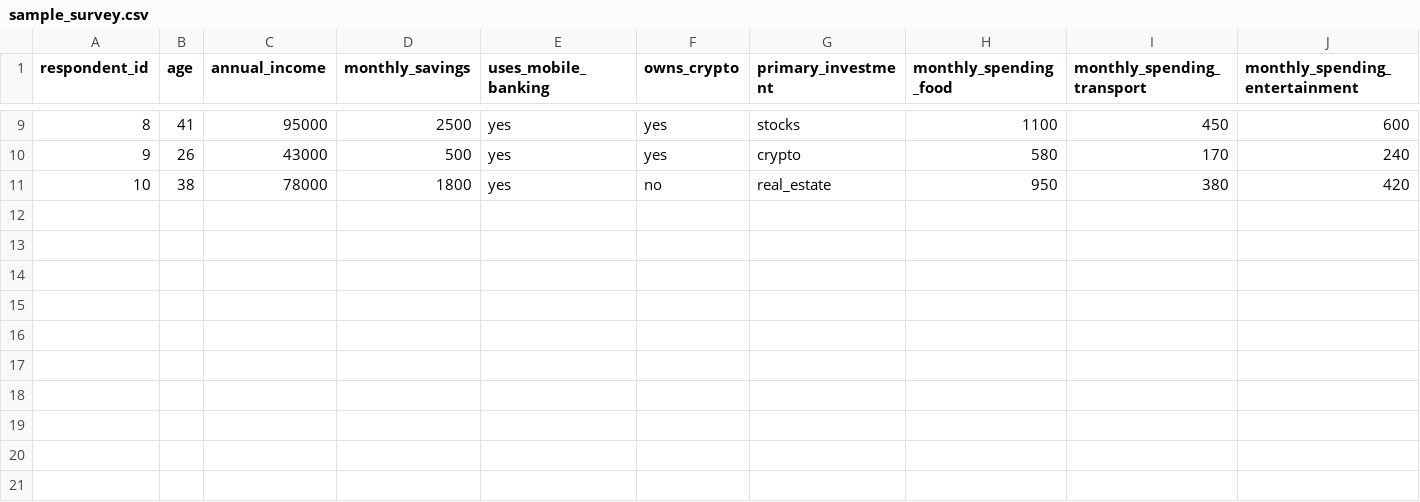
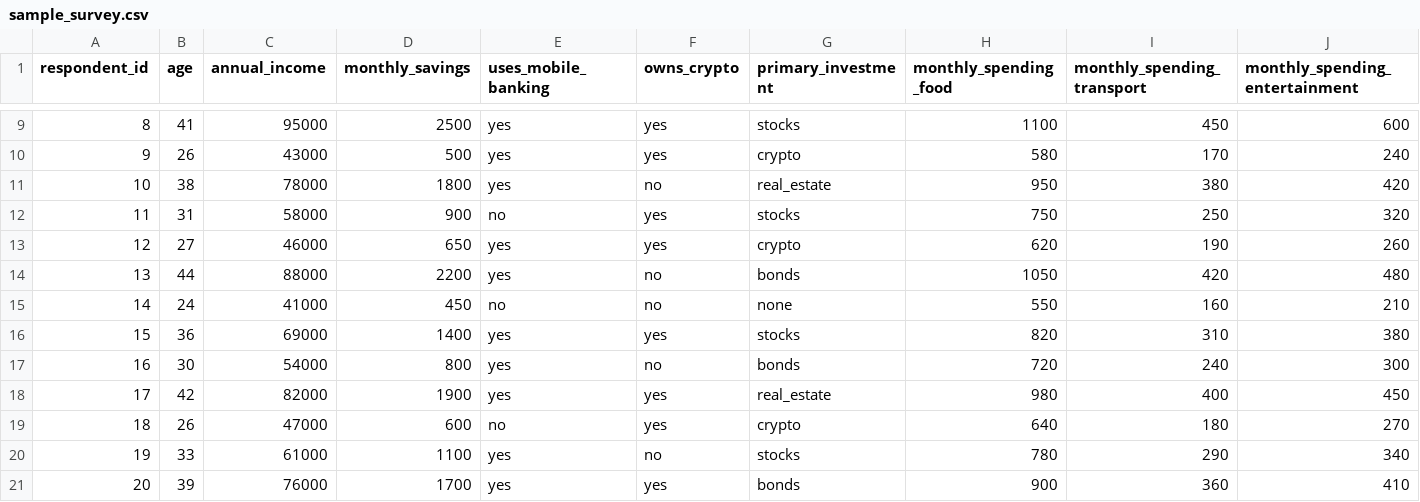
Before and after one commit to SteveDok22/MoneyMind---Servey, a CSV file: data/sample_survey.csv, drawn as a sheet; only a part is shown, gaps mark what is left out; rows hold the shown columns only; the diff names each change by its address in the sheet, - before the commit and + after, or states it on an @@ line.

Commit message:
feat: expand sample survey data to 20 respondents

```diff
--- a/data/sample_survey.csv
+++ b/data/sample_survey.csv
+row 12: 11 | 31 | 58000 | 900 | no | yes | stocks | 750 | 250 | 320
+row 13: 12 | 27 | 46000 | 650 | yes | yes | crypto | 620 | 190 | 260
+row 14: 13 | 44 | 88000 | 2200 | yes | no | bonds | 1050 | 420 | 480
+row 15: 14 | 24 | 41000 | 450 | no | no | none | 550 | 160 | 210
+row 16: 15 | 36 | 69000 | 1400 | yes | yes | stocks | 820 | 310 | 380
+row 17: 16 | 30 | 54000 | 800 | yes | no | bonds | 720 | 240 | 300
+row 18: 17 | 42 | 82000 | 1900 | yes | yes | real_estate | 980 | 400 | 450
+row 19: 18 | 26 | 47000 | 600 | no | yes | crypto | 640 | 180 | 270
+row 20: 19 | 33 | 61000 | 1100 | yes | no | stocks | 780 | 290 | 340
+row 21: 20 | 39 | 76000 | 1700 | yes | yes | bonds | 900 | 360 | 410
```
